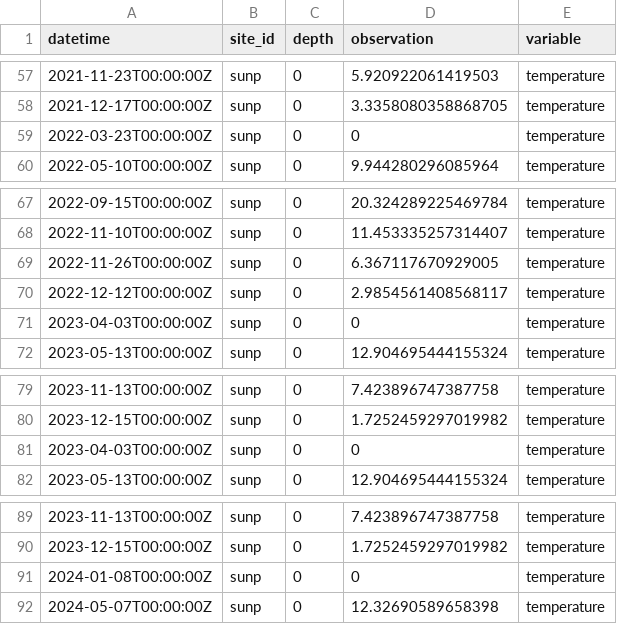
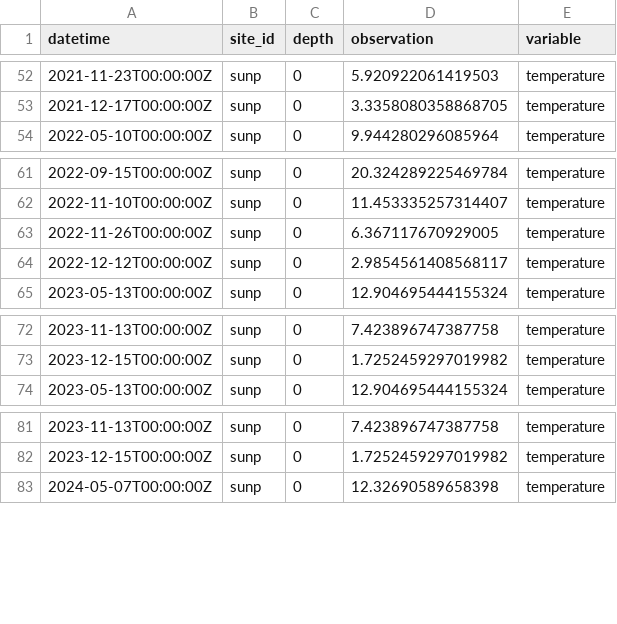
Before and after one commit to mollystroud/NEON-rs-thermal, a CSV file: targets/sunp/sunp-targets-rs.csv, drawn as a sheet; only a part is shown, gaps mark what is left out; the diff covers the shown part only.

```diff
--- a/targets/sunp/sunp-targets-rs.csv
+++ b/targets/sunp/sunp-targets-rs.csv
@@ -58,3 +53,2 @@ datetime,site_id,depth,observation,variable
 2021-12-17T00:00:00Z,sunp,0,3.3358080358868705,temperature
-2022-03-23T00:00:00Z,sunp,0,0,temperature
 2022-05-10T00:00:00Z,sunp,0,9.944280296085964,temperature
@@ -70,3 +64,2 @@ datetime,site_id,depth,observation,variable
 2022-12-12T00:00:00Z,sunp,0,2.9854561408568117,temperature
-2023-04-03T00:00:00Z,sunp,0,0,temperature
 2023-05-13T00:00:00Z,sunp,0,12.904695444155324,temperature
@@ -80,3 +73,2 @@ datetime,site_id,depth,observation,variable
 2023-12-15T00:00:00Z,sunp,0,1.7252459297019982,temperature
-2023-04-03T00:00:00Z,sunp,0,0,temperature
 2023-05-13T00:00:00Z,sunp,0,12.904695444155324,temperature
@@ -90,3 +82,2 @@ datetime,site_id,depth,observation,variable
 2023-12-15T00:00:00Z,sunp,0,1.7252459297019982,temperature
-2024-01-08T00:00:00Z,sunp,0,0,temperature
 2024-05-07T00:00:00Z,sunp,0,12.32690589658398,temperature
```
Also changed, not shown: 1 added row and 9 removed rows elsewhere in this file, targets/CRAM/CRAM-targets-rs.csv, targets/LIRO/LIRO-targets-rs.csv, 6 other files.
